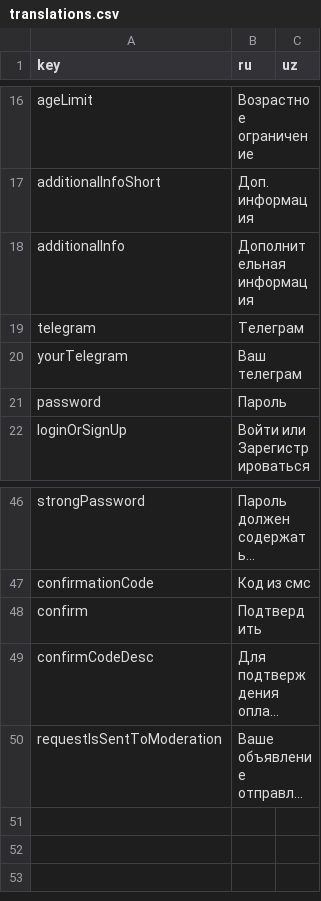
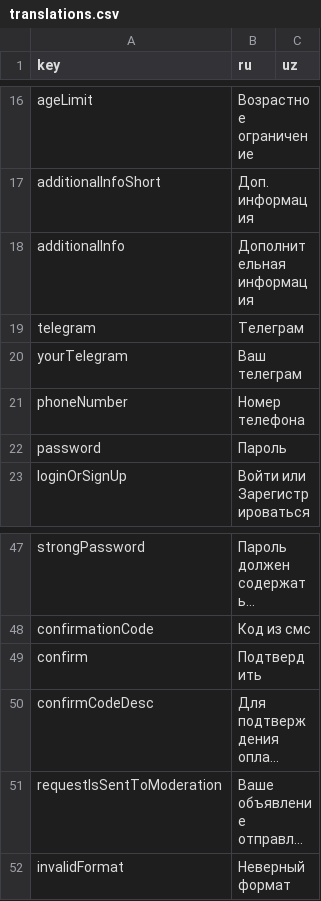
Before and after one commit to Caypoh23/sovchilar, a CSV file: assets/translations/translations.csv, drawn as a sheet; only a part is shown, gaps mark what is left out; long unchanged cells end in …; the diff names each change by its address in the sheet, - before the commit and + after, or states it on an @@ line.

```diff
--- a/assets/translations/translations.csv
+++ b/assets/translations/translations.csv
+row 21: phoneNumber | Номер телефона
+row 52: invalidFormat | Неверный формат
```
Also changed, not shown: 10 other files.
